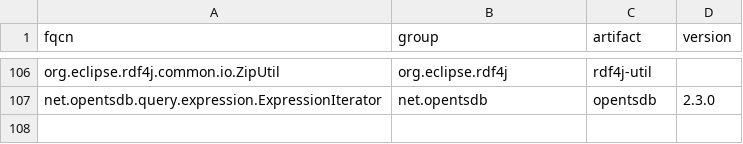
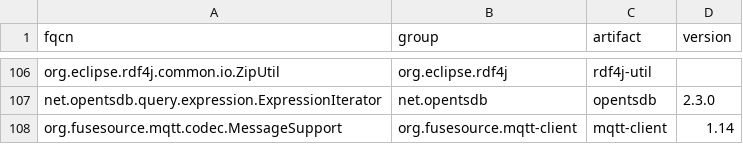
Before and after one commit to CGCL-codes/VFFinder, a CSV file: repro/phase1/data/gav_manual.csv, drawn as a sheet; only a part is shown, gaps mark what is left out.

```diff
--- a/repro/phase1/data/gav_manual.csv
+++ b/repro/phase1/data/gav_manual.csv
@@ -107 +107,2 @@ org.eclipse.rdf4j.common.io.ZipUtil,org.eclipse.rdf4j,rdf4j-util,
 net.opentsdb.query.expression.ExpressionIterator,net.opentsdb,opentsdb,2.3.0
+org.fusesource.mqtt.codec.MessageSupport,org.fusesource.mqtt-client,mqtt-client,1.14
```
Also changed, not shown: repro/phase1/data/excluded.csv, repro/phase1/data/gav_hints.csv, 16 other files.
